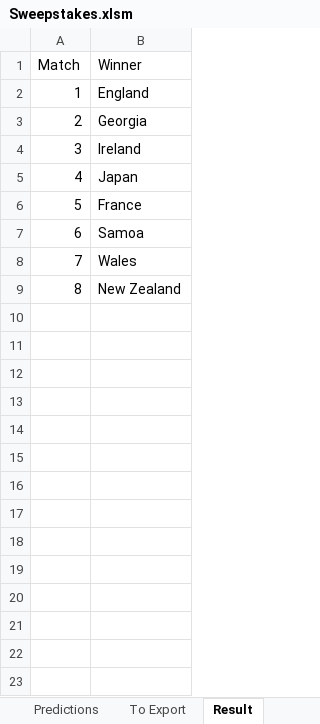
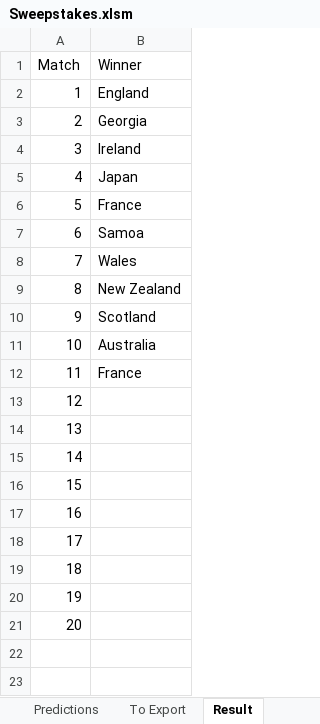
Before and after one commit to phightower-squiz/rugby, an Excel workbook: Sweepstakes.xlsm, sheet Result, drawn as a sheet; only a part is shown; values as stored, in another font and other column widths than the file's, no borders; the diff names each change by its address in the sheet, - before the commit and + after, or states it on an @@ line.

```diff
--- a/Sweepstakes.xlsm (sheet Result)
+++ b/Sweepstakes.xlsm (sheet Result)
-row 10: (empty)
+row 10: 9 | Scotland
-row 11: (empty)
+row 11: 10 | Australia
-row 12: (empty)
+row 12: 11 | France
-A13 (Match): (empty)
+A13 (Match): 12
-A14 (Match): (empty)
+A14 (Match): 13
-A15 (Match): (empty)
+A15 (Match): 14
-A16 (Match): (empty)
+A16 (Match): 15
-A17 (Match): (empty)
+A17 (Match): 16
-A18 (Match): (empty)
+A18 (Match): 17
-A19 (Match): (empty)
+A19 (Match): 18
-A20 (Match): (empty)
+A20 (Match): 19
-A21 (Match): (empty)
+A21 (Match): 20
```
Also changed, not shown: sheet Predictions, sheet To Export, 5 other files.
